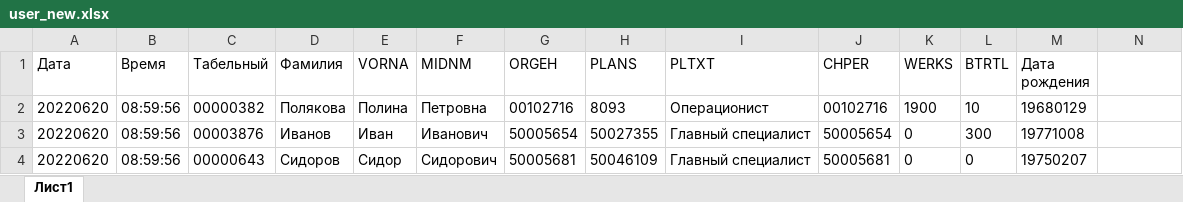
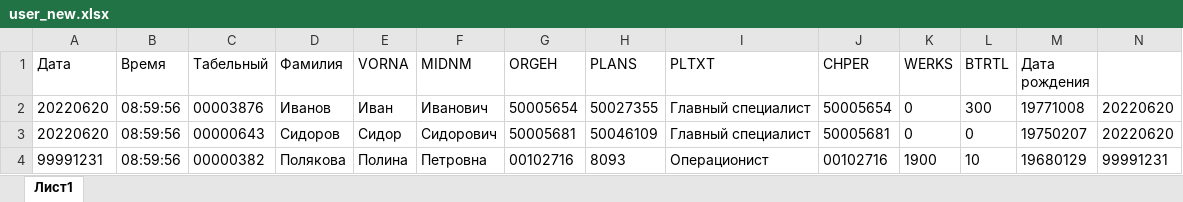
Before and after one commit to VictoryCh/airflow-docker, an Excel workbook: result/user_new.xlsx, sheet Лист1, drawn as a sheet; values as stored, in another font and other column widths than the file's, no borders; removed rows and columns are numbered as before the commit, all else as after; the diff names each change by its address in the sheet, - before the commit and + after, or states it on an @@ line.

```diff
--- a/result/user_new.xlsx (sheet Лист1)
+++ b/result/user_new.xlsx (sheet Лист1)
-row 2: 20220620 | 08:59:56 | 00000382 | Полякова | Полина | Петровна | 00102716 | 8093 | Операционист | 00102716 | 1900 | 10 | 19680129
-N2:N3: (empty)
+N2:N3: 20220620
+row 4: 99991231 | 08:59:56 | 00000382 | Полякова | Полина | Петровна | 00102716 | 8093 | Операционист | 00102716 | 1900 | 10 | 19680129 | 99991231
```
Also changed, not shown: 9 other files.
